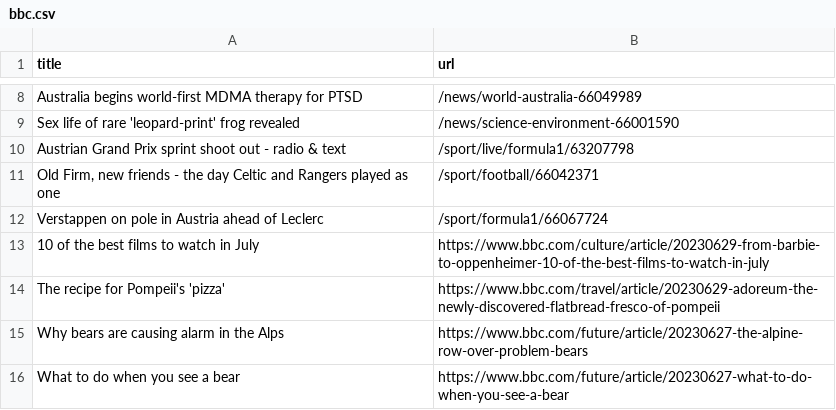
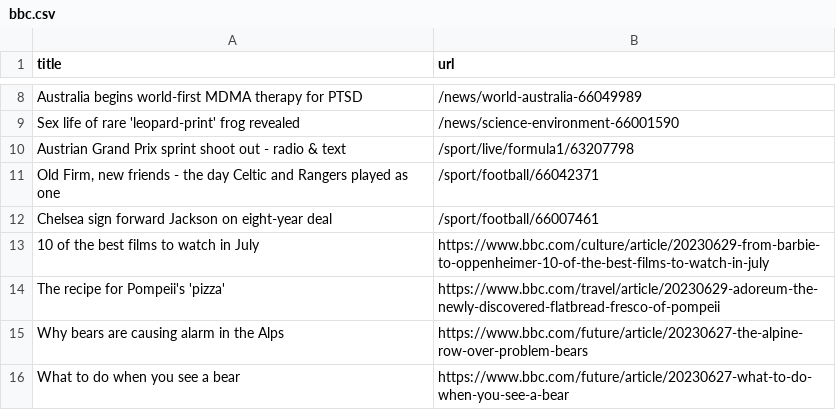
Before and after one commit to torythetortle/automatic-scraper-bbc, a CSV file: bbc.csv, drawn as a sheet; only a part is shown, gaps mark what is left out.

```diff
--- a/bbc.csv
+++ b/bbc.csv
@@ -11,3 +11,3 @@ Austrian Grand Prix sprint shoot out - radio & text,/sport/live/formula1/6320779
 "Old Firm, new friends - the day Celtic and Rangers played as one",/sport/football/66042371
-Verstappen on pole in Austria ahead of Leclerc,/sport/formula1/66067724
+Chelsea sign forward Jackson on eight-year deal,/sport/football/66007461
 10 of the best films to watch in July,https://www.bbc.com/culture/article/20230629-from-barbie-to-oppenheimer-10-of-the-best-films-to-watch-in-july
```
